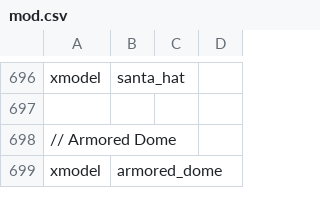
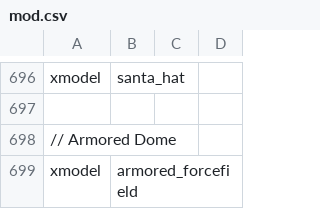
Before and after one commit to doctorluk/rotu-revolution, a CSV file: mod.csv, drawn as a sheet; only a part is shown, gaps mark what is left out.

Commit message:
Reworked the armored dome model to armored forcefield

```diff
--- a/mod.csv
+++ b/mod.csv
@@ -698,2 +698,2 @@ xmodel,santa_hat
 // Armored Dome
-xmodel,armored_dome
+xmodel,armored_forcefield
```
Also changed, not shown: 17 other files.
